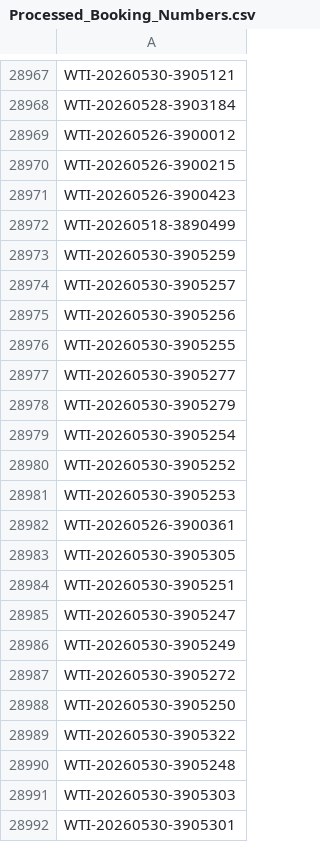
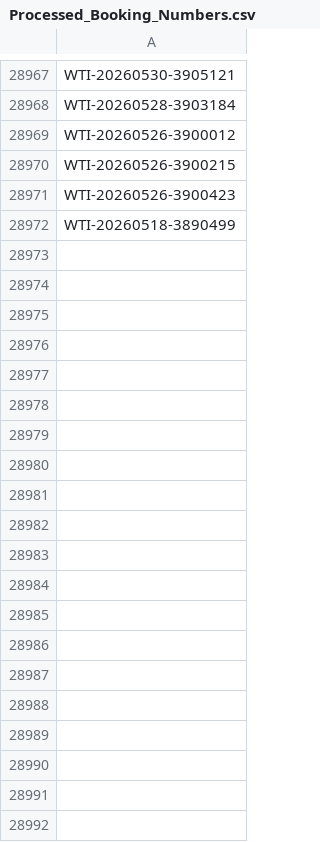
Before and after one commit to Adit-Sharma-Wti/Reservation-Booking-Report-Automation-Payment-Mode-, a CSV file: store/May-2026/Processed_Booking_Numbers.csv, drawn as a sheet; only a part is shown, gaps mark what is left out; the diff covers the shown part only; the diff names each change by its address in the sheet, - before the commit and + after, or states it on an @@ line.

Commit message:
Update Processed_Booking_Numbers.csv

```diff
--- a/store/May-2026/Processed_Booking_Numbers.csv
+++ b/store/May-2026/Processed_Booking_Numbers.csv
-row 28973: WTI-20260530-3905259
-row 28974: WTI-20260530-3905257
-row 28975: WTI-20260530-3905256
-row 28976: WTI-20260530-3905255
-row 28977: WTI-20260530-3905277
-row 28978: WTI-20260530-3905279
-row 28979: WTI-20260530-3905254
-row 28980: WTI-20260530-3905252
-row 28981: WTI-20260530-3905253
-row 28982: WTI-20260526-3900361
-row 28983: WTI-20260530-3905305
-row 28984: WTI-20260530-3905251
-row 28985: WTI-20260530-3905247
-row 28986: WTI-20260530-3905249
-row 28987: WTI-20260530-3905272
-row 28988: WTI-20260530-3905250
-row 28989: WTI-20260530-3905322
-row 28990: WTI-20260530-3905248
-row 28991: WTI-20260530-3905303
-row 28992: WTI-20260530-3905301
```
Also changed, not shown: 82 removed rows elsewhere in this file.
